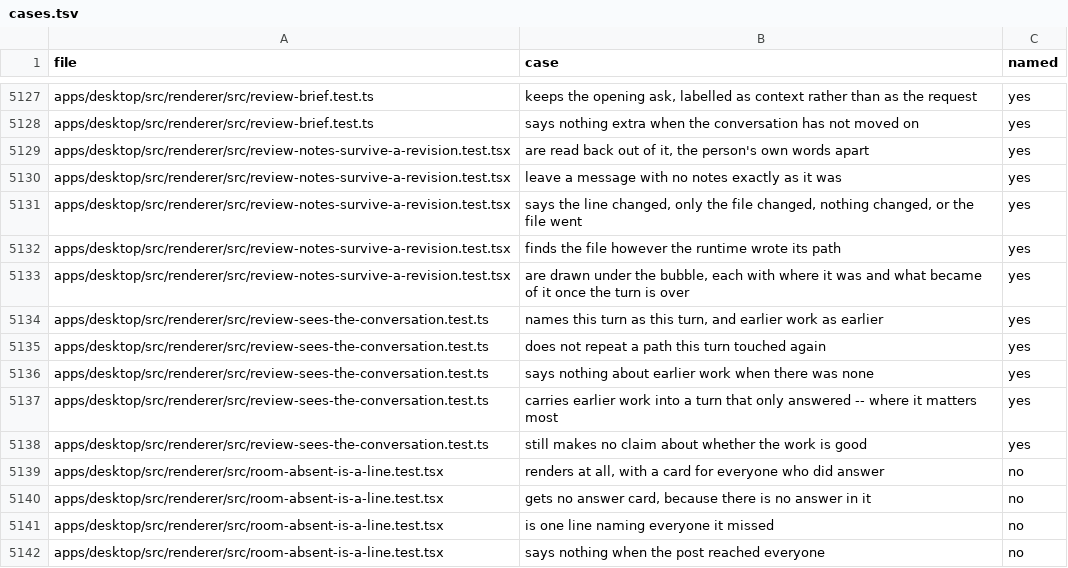
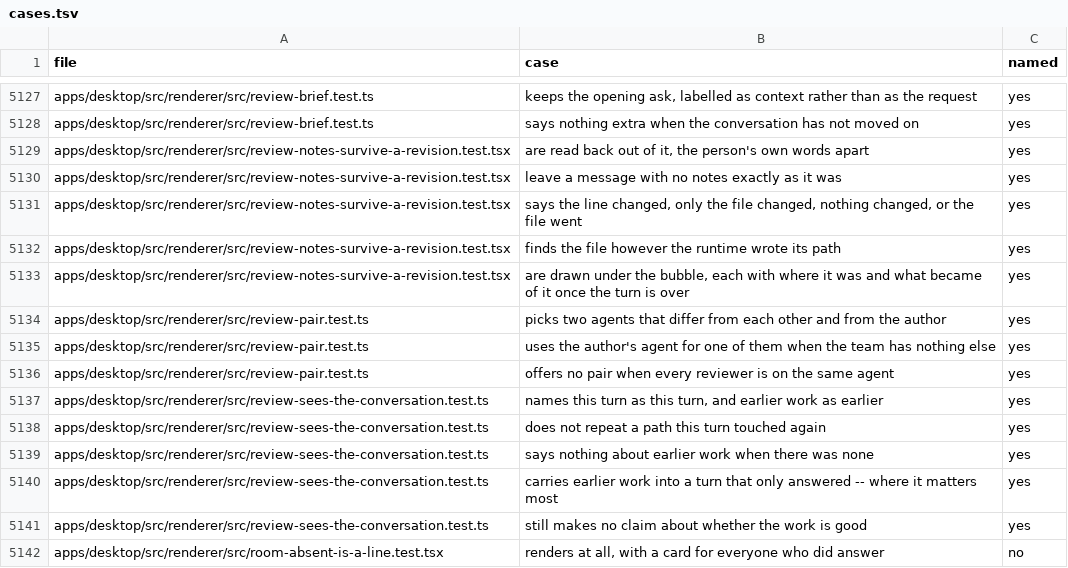
Before and after one commit to StopBanning/locust, a TSV file: apps/native/parity/cases.tsv, drawn as a sheet; only a part is shown, gaps mark what is left out; the shorter side is filled out with more unchanged rows.

Commit message:
Pick two reviewers on different coding agents and prove review-pair.test.ts (row 6)

```diff
--- a/apps/native/parity/cases.tsv
+++ b/apps/native/parity/cases.tsv
@@ -5133,2 +5133,5 @@ apps/desktop/src/renderer/src/review-notes-survive-a-revision.test.tsx	finds the
 apps/desktop/src/renderer/src/review-notes-survive-a-revision.test.tsx	are drawn under the bubble, each with where it was and what became of it once the turn is over	yes
+apps/desktop/src/renderer/src/review-pair.test.ts	picks two agents that differ from each other and from the author	yes
+apps/desktop/src/renderer/src/review-pair.test.ts	uses the author's agent for one of them when the team has nothing else	yes
+apps/desktop/src/renderer/src/review-pair.test.ts	offers no pair when every reviewer is on the same agent	yes
 apps/desktop/src/renderer/src/review-sees-the-conversation.test.ts	names this turn as this turn, and earlier work as earlier	yes
```
Also changed, not shown: apps/native/parity/tests.tsv, 2 other files.
